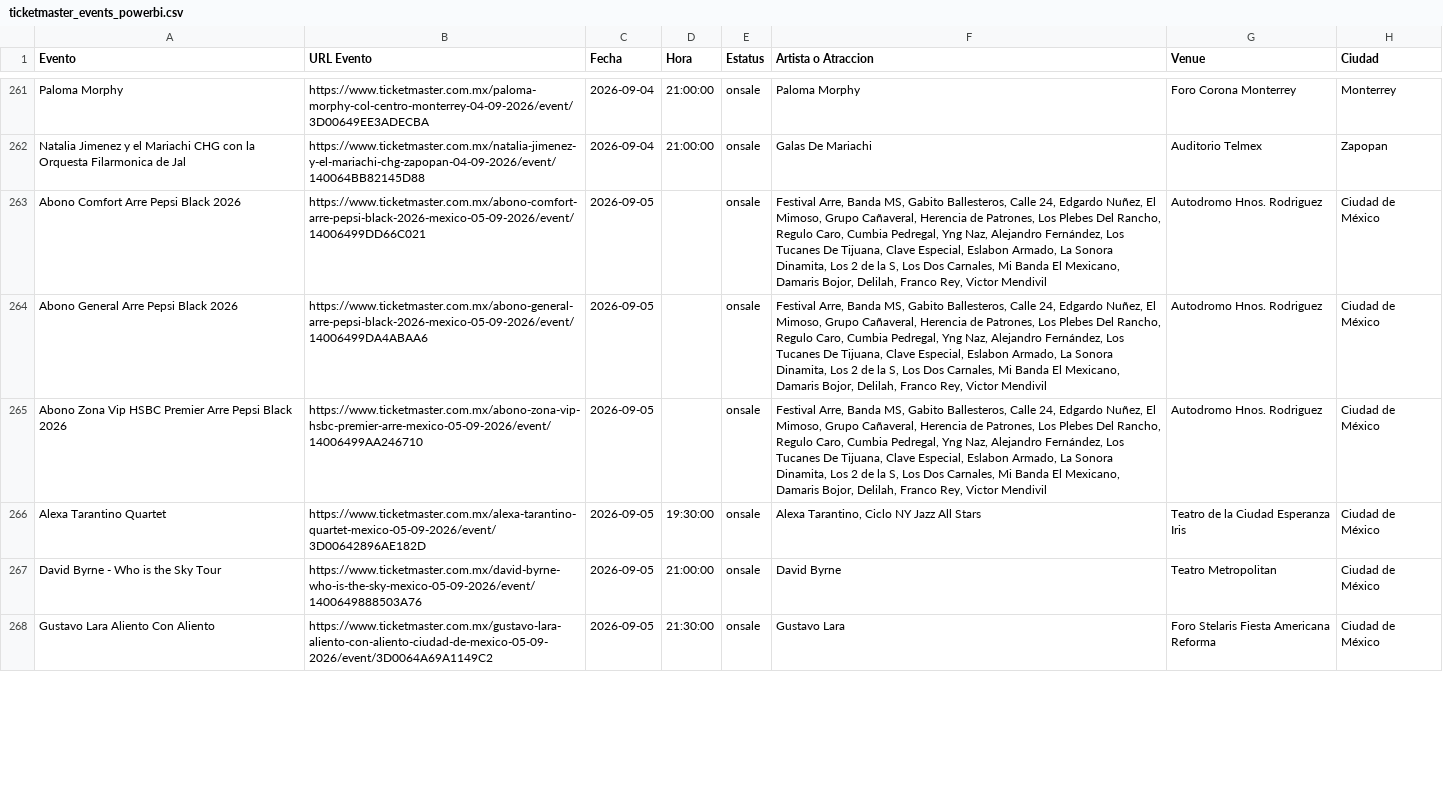
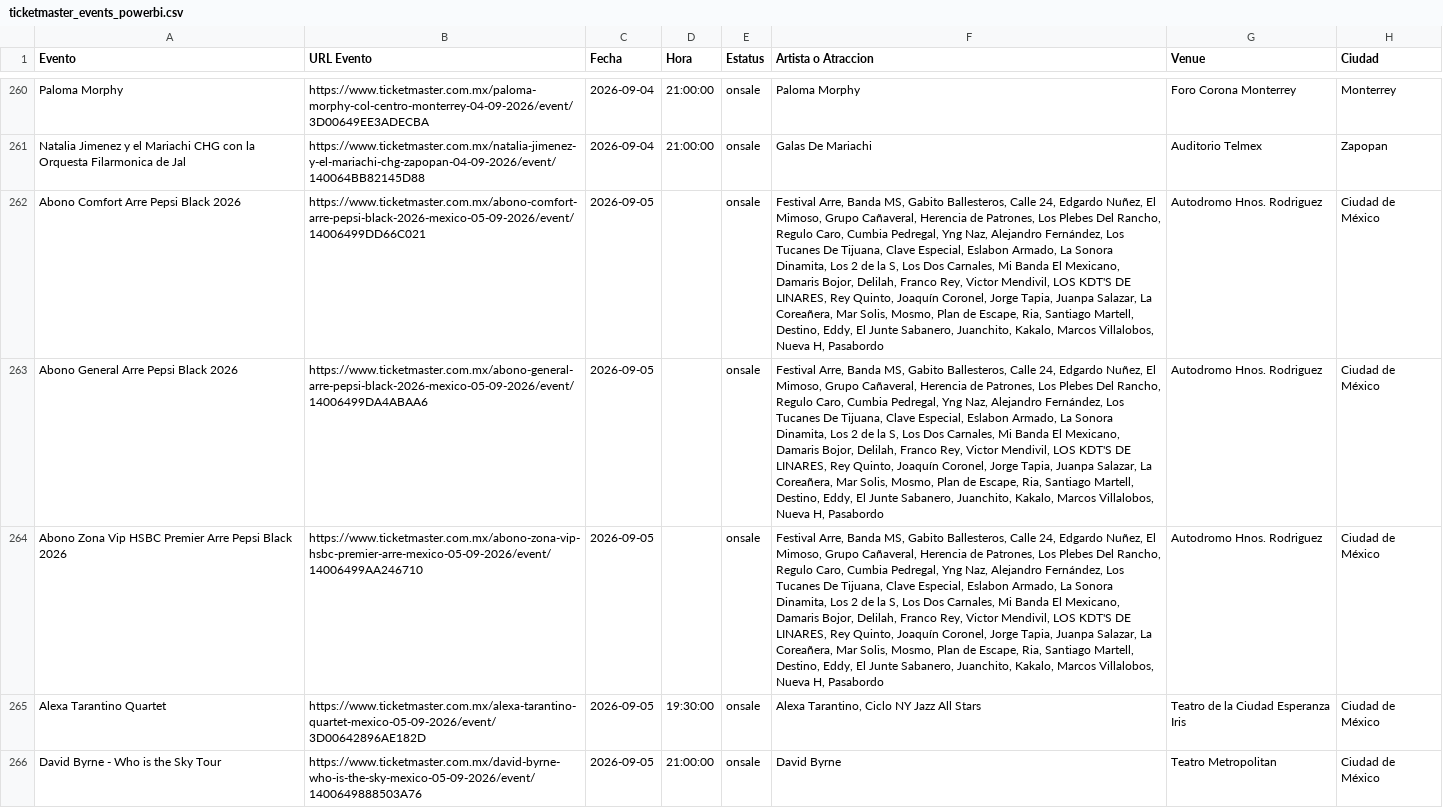
Before and after one commit to DavidCastilloSKT/analisis-oferta-musical-mexico-ticketmaster, a CSV file: data/processed/ticketmaster_events_powerbi.csv, drawn as a sheet; only a part is shown, gaps mark what is left out; the shorter side is filled out with more unchanged rows; addresses are those after the commit; the diff covers the shown part only; the diff names each change by its address in the sheet, - before the commit and + after, or states it on an @@ line.

```diff
--- a/data/processed/ticketmaster_events_powerbi.csv
+++ b/data/processed/ticketmaster_events_powerbi.csv
-F262:F264 (Artista o Atraccion): …Rey, Victor Mendivil
+F262:F264 (Artista o Atraccion): …Rey, Victor Mendivil, LOS KDT'S DE LINARES, Rey Quinto, Joaquín Coronel, Jorge Tapia, Juanpa Salazar, La Coreañera, Mar Solis, Mosmo, Plan de Escape, Ria, Santiago Martell, Destino, Eddy, El Junte Sabanero, Juanchito, Kakalo, Marcos Villalobos, Nueva H, Pasabordo
```
Also changed, not shown: 1 added row, 2 removed rows and 6 edited cells elsewhere in this file, data/processed/ticketmaster_events_mx_music.csv.
